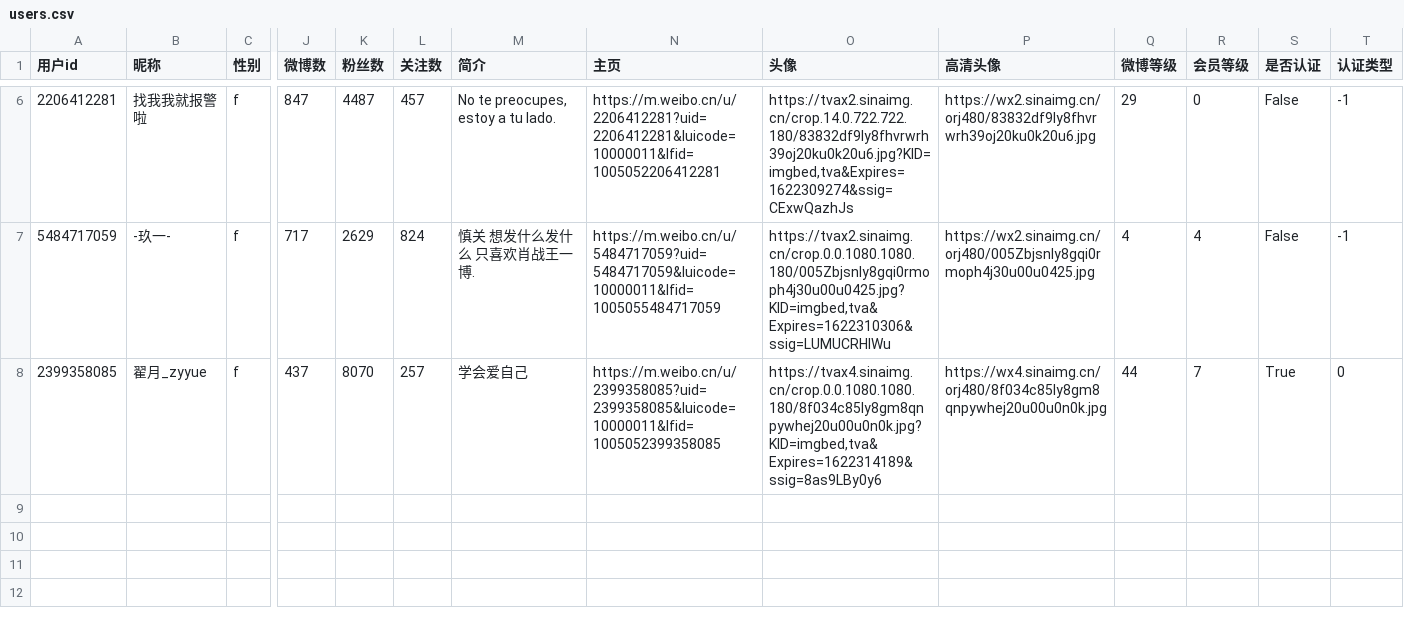
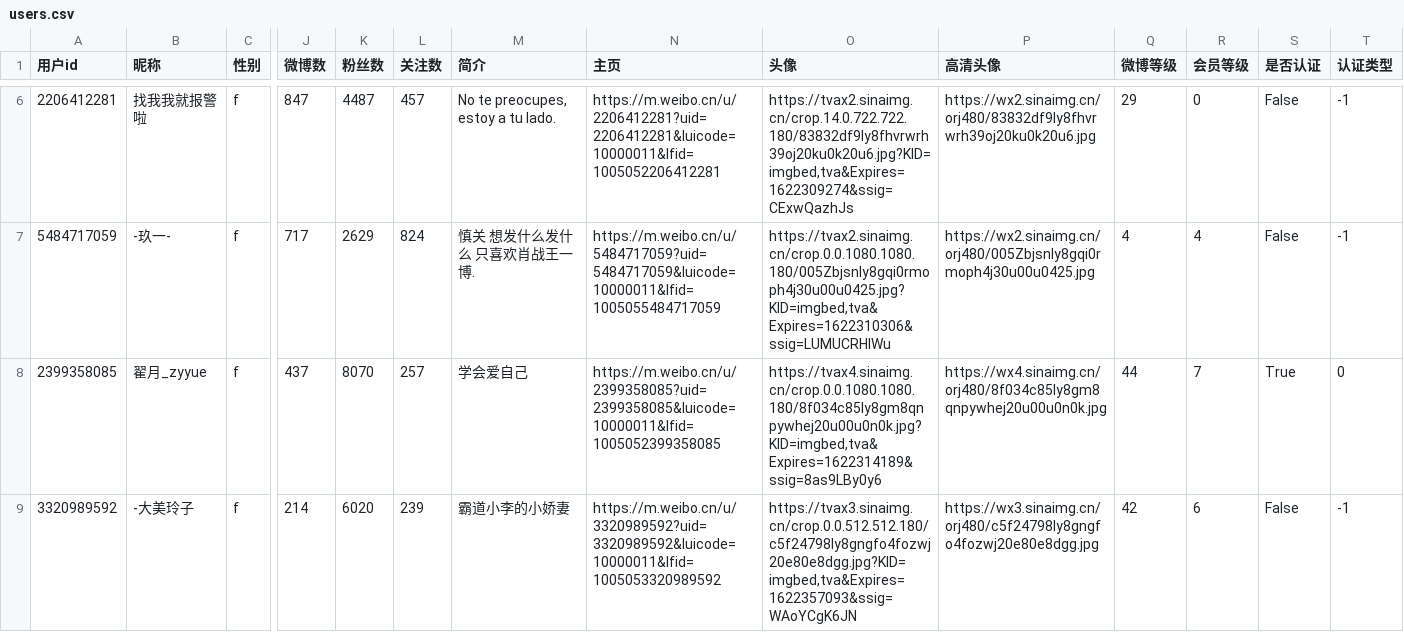
Before and after one commit to liuchangmikk/weibo-crawler, a CSV file: weibo/users.csv, drawn as a sheet; only a part is shown, gaps mark what is left out; rows hold the shown columns only; the diff names each change by its address in the sheet, - before the commit and + after, or states it on an @@ line.

```diff
--- a/weibo/users.csv
+++ b/weibo/users.csv
+row 9: 3320989592 | -大美玲子 | f | 214 | 6020 | 239 | 霸道小李的小娇妻 | https://m.weibo.cn/u/3320989592?uid=3320989592&luicode=10000011&lfid=1005053320989592 | https://tvax3.sinaimg.cn/crop.0.0.512.512.180/c5f24798ly8gngfo4fozwj20e80e8dgg.jpg?KID=imgbed,tva&Expires=1622357093&ssig=WAoYCgK6JN | https://wx3.sinaimg.cn/orj480/c5f24798ly8gngfo4fozwj20e80e8dgg.jpg | 42 | 6 | False | -1
```
Also changed, not shown: 2 other files.
